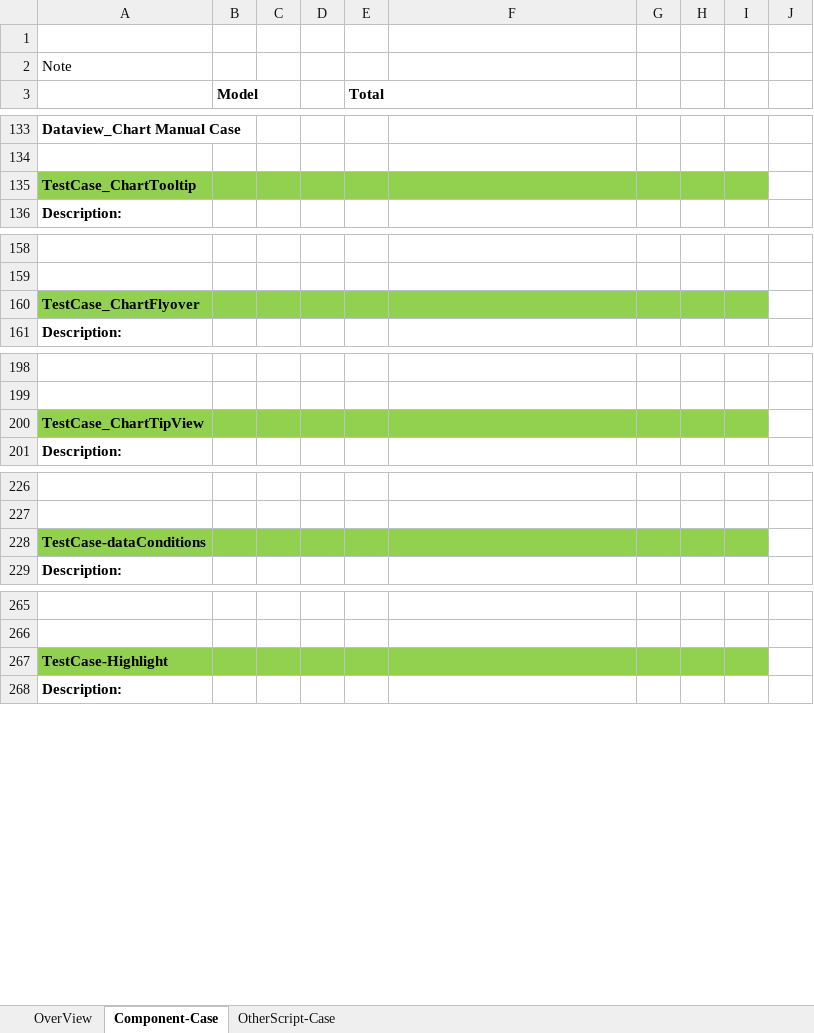
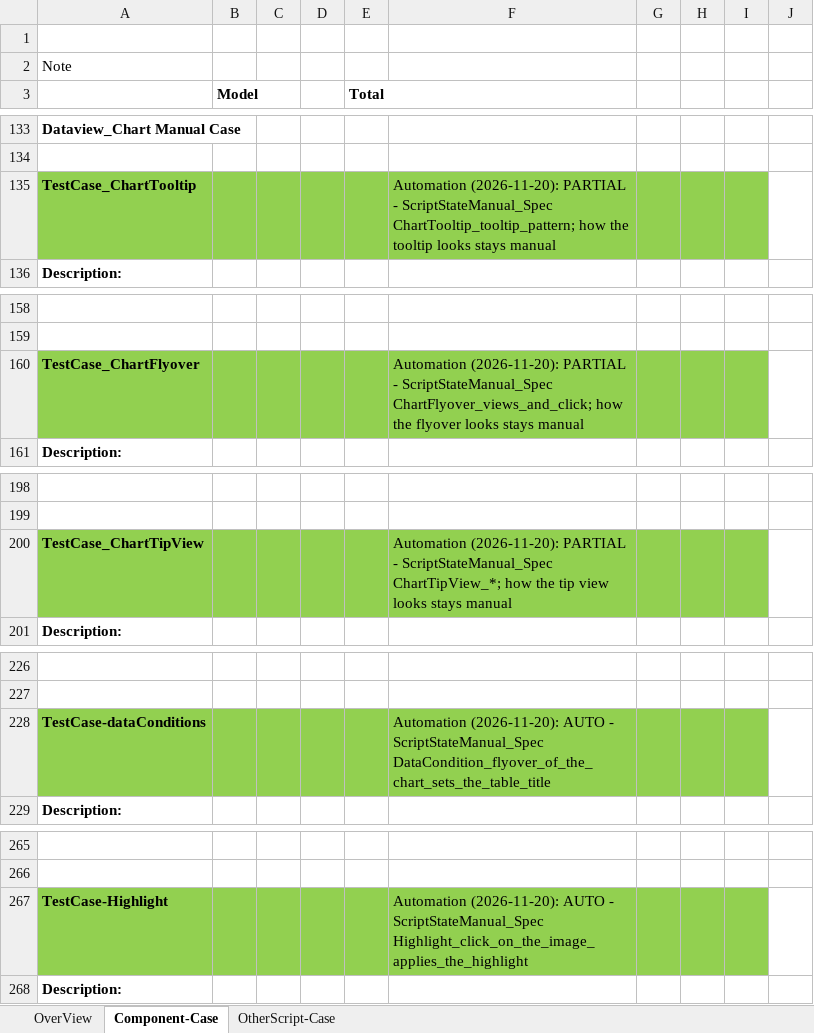
Before and after one commit to inetsoft-technology/datatest, an Excel workbook: docs/vsscript/VSScript-Manual-Case.xlsx, sheet Component-Case, drawn as a sheet; only a part is shown, gaps mark what is left out; values as stored, in another font and other column widths than the file's, no borders; charts and pictures not drawn; the diff covers the shown part only; the diff names each change by its address in the sheet, - before the commit and + after, or states it on an @@ line.

```diff
--- a/docs/vsscript/VSScript-Manual-Case.xlsx (sheet Component-Case)
+++ b/docs/vsscript/VSScript-Manual-Case.xlsx (sheet Component-Case)
-F135: (empty)
+F135: Automation (2026-11-20): PARTIAL - ScriptStateManual_Spec ChartTooltip_tooltip_pattern; how the tooltip looks stays manual
-F160: (empty)
+F160: Automation (2026-11-20): PARTIAL - ScriptStateManual_Spec ChartFlyover_views_and_click; how the flyover looks stays manual
-F200: (empty)
+F200: Automation (2026-11-20): PARTIAL - ScriptStateManual_Spec ChartTipView_*; how the tip view looks stays manual
-F228: (empty)
+F228: Automation (2026-11-20): AUTO - ScriptStateManual_Spec DataCondition_flyover_of_the_chart_sets_the_table_title
-F267: (empty)
+F267: Automation (2026-11-20): AUTO - ScriptStateManual_Spec Highlight_click_on_the_image_applies_the_highlight
```
Also changed, not shown: 32 edited cells elsewhere in this sheet, sheet OtherScript-Case, sheet OverView, 4 other files.
